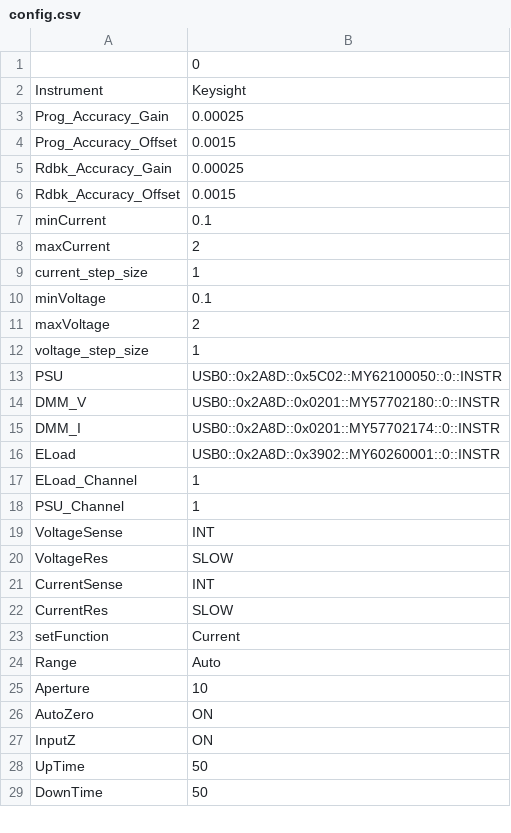
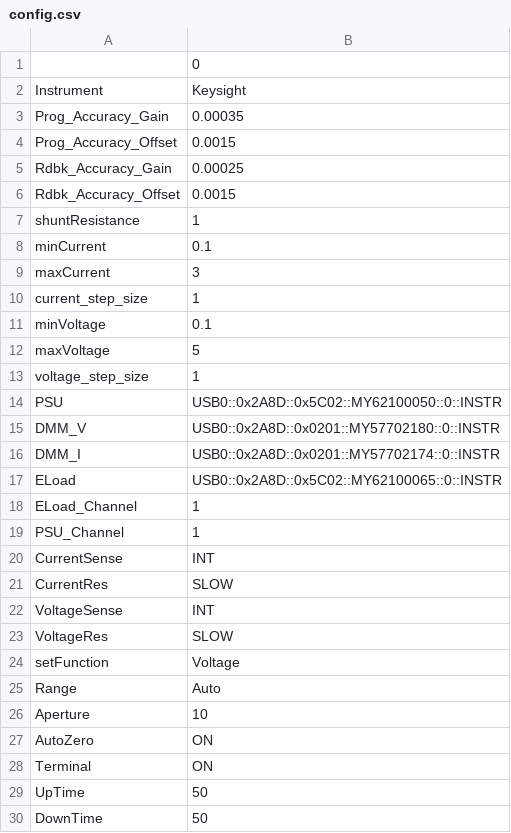
Before and after one commit to JohnTeohCY/CalibrationTest, a CSV file: csv/config.csv, drawn as a sheet; only a part is shown; the diff covers the shown part only.

```diff
--- a/csv/config.csv
+++ b/csv/config.csv
@@ -2,3 +2,3 @@
 Instrument,Keysight
-Prog_Accuracy_Gain,0.00025
+Prog_Accuracy_Gain,0.00035
 Prog_Accuracy_Offset,0.0015
@@ -6,7 +6,8 @@ Rdbk_Accuracy_Gain,0.00025
 Rdbk_Accuracy_Offset,0.0015
+shuntResistance,1
 minCurrent,0.1
-maxCurrent,2
+maxCurrent,3
 current_step_size,1
 minVoltage,0.1
-maxVoltage,2
+maxVoltage,5
 voltage_step_size,1
@@ -15,10 +16,10 @@ DMM_V,USB0::0x2A8D::0x0201::MY57702180::0::INSTR
 DMM_I,USB0::0x2A8D::0x0201::MY57702174::0::INSTR
-ELoad,USB0::0x2A8D::0x3902::MY60260001::0::INSTR
+ELoad,USB0::0x2A8D::0x5C02::MY62100065::0::INSTR
 ELoad_Channel,1
 PSU_Channel,1
+CurrentSense,INT
+CurrentRes,SLOW
 VoltageSense,INT
 VoltageRes,SLOW
-CurrentSense,INT
-CurrentRes,SLOW
-setFunction,Current
+setFunction,Voltage
 Range,Auto
@@ -26,3 +27,3 @@ Aperture,10
 AutoZero,ON
-InputZ,ON
+Terminal,ON
 UpTime,50
```
Also changed, not shown: 1 edited cell elsewhere in this file, 3 other files.
